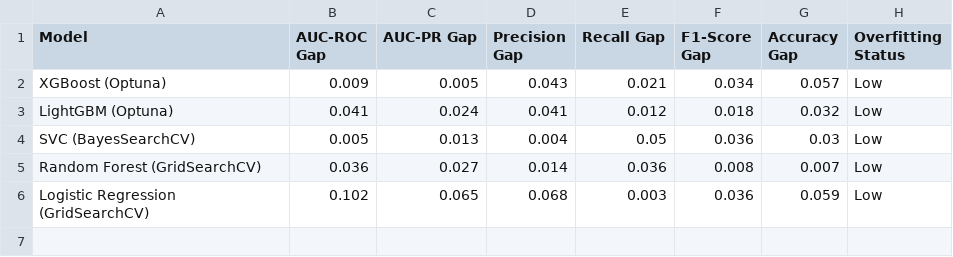
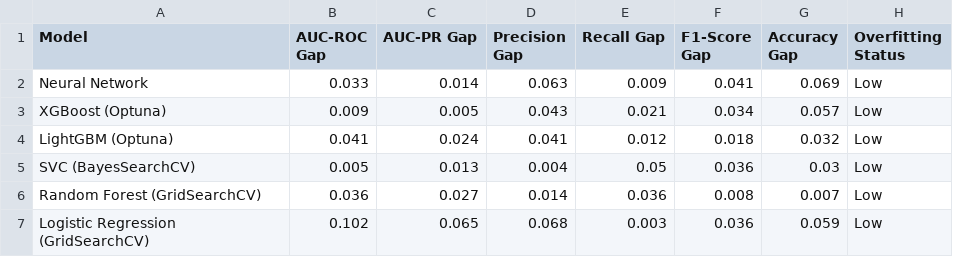
Before and after one commit to tshihab07/Intelligent-Loan-Approval-Prediction-System, a CSV file: artifacts/model-performance/a_OverfittingAnalysis.csv, drawn as a sheet; the diff names each change by its address in the sheet, - before the commit and + after, or states it on an @@ line.

Commit message:
analysis: extend overfitting analysis with neural network evaluation

```diff
--- a/artifacts/model-performance/a_OverfittingAnalysis.csv
+++ b/artifacts/model-performance/a_OverfittingAnalysis.csv
+row 2: Neural Network | 0.033 | 0.014 | 0.063 | 0.009 | 0.041 | 0.069 | Low
```
